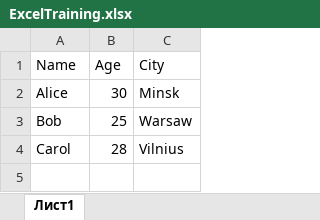
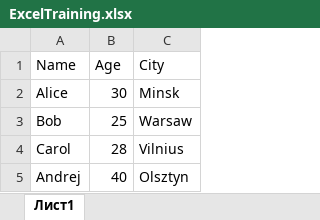
Before and after one commit to amc9002/excel-vsto-addin, an Excel workbook: ExcelTraining.xlsx, sheet Лист1, drawn as a sheet; values as stored, in another font and other column widths than the file's, no borders; the diff names each change by its address in the sheet, - before the commit and + after, or states it on an @@ line.

```diff
--- a/ExcelTraining.xlsx (sheet Лист1)
+++ b/ExcelTraining.xlsx (sheet Лист1)
+row 5: Andrej | 40 | Olsztyn
```
Also changed, not shown: 9 other files.
